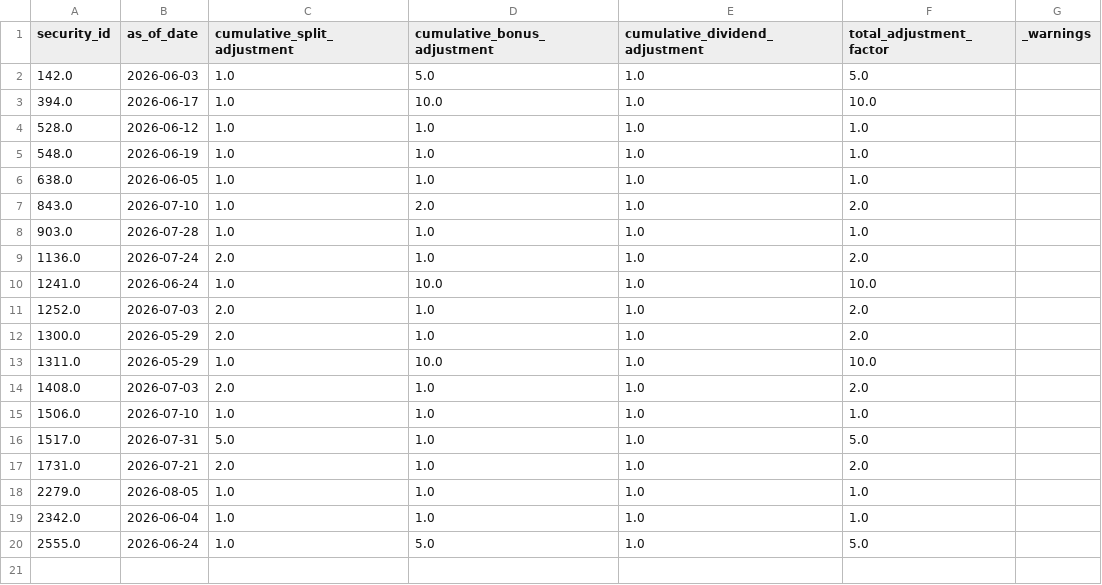
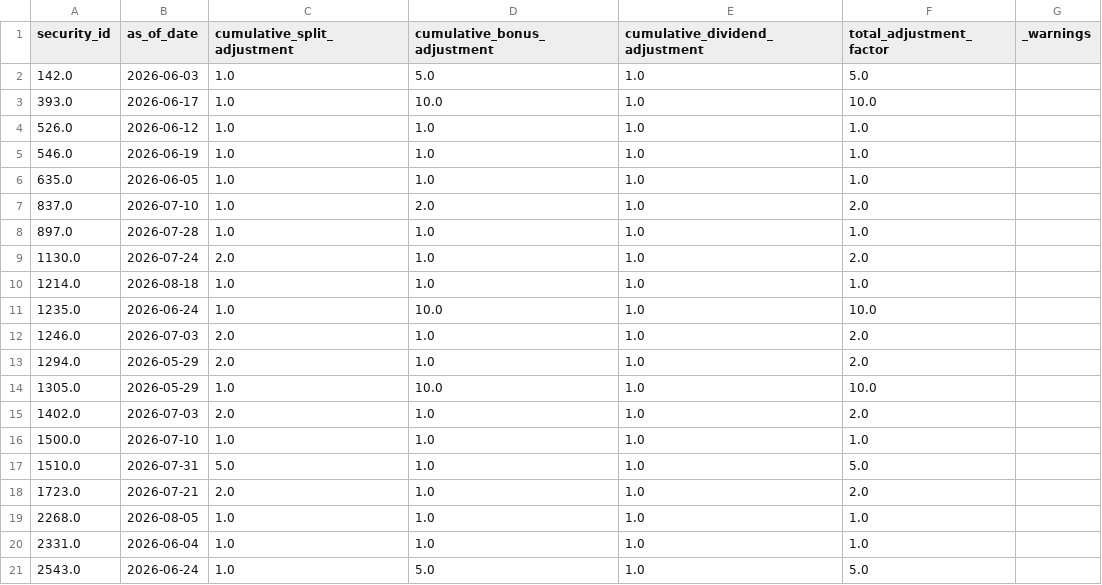
Before and after one commit to brkrishna/TickerTruth, a CSV file: data/curated/fact_adjustment_factor.csv, drawn as a sheet.

```diff
--- a/data/curated/fact_adjustment_factor.csv
+++ b/data/curated/fact_adjustment_factor.csv
@@ -2,19 +2,20 @@ security_id,as_of_date,cumulative_split_adjustment,cumulative_bonus_adjustment,c
 142.0,2026-06-03,1.0,5.0,1.0,5.0,
-394.0,2026-06-17,1.0,10.0,1.0,10.0,
-528.0,2026-06-12,1.0,1.0,1.0,1.0,
-548.0,2026-06-19,1.0,1.0,1.0,1.0,
-638.0,2026-06-05,1.0,1.0,1.0,1.0,
-843.0,2026-07-10,1.0,2.0,1.0,2.0,
-903.0,2026-07-28,1.0,1.0,1.0,1.0,
-1136.0,2026-07-24,2.0,1.0,1.0,2.0,
-1241.0,2026-06-24,1.0,10.0,1.0,10.0,
-1252.0,2026-07-03,2.0,1.0,1.0,2.0,
-1300.0,2026-05-29,2.0,1.0,1.0,2.0,
-1311.0,2026-05-29,1.0,10.0,1.0,10.0,
-1408.0,2026-07-03,2.0,1.0,1.0,2.0,
-1506.0,2026-07-10,1.0,1.0,1.0,1.0,
-1517.0,2026-07-31,5.0,1.0,1.0,5.0,
-1731.0,2026-07-21,2.0,1.0,1.0,2.0,
-2279.0,2026-08-05,1.0,1.0,1.0,1.0,
-2342.0,2026-06-04,1.0,1.0,1.0,1.0,
-2555.0,2026-06-24,1.0,5.0,1.0,5.0,
+393.0,2026-06-17,1.0,10.0,1.0,10.0,
+526.0,2026-06-12,1.0,1.0,1.0,1.0,
+546.0,2026-06-19,1.0,1.0,1.0,1.0,
+635.0,2026-06-05,1.0,1.0,1.0,1.0,
+837.0,2026-07-10,1.0,2.0,1.0,2.0,
+897.0,2026-07-28,1.0,1.0,1.0,1.0,
+1130.0,2026-07-24,2.0,1.0,1.0,2.0,
+1214.0,2026-08-18,1.0,1.0,1.0,1.0,
+1235.0,2026-06-24,1.0,10.0,1.0,10.0,
+1246.0,2026-07-03,2.0,1.0,1.0,2.0,
+1294.0,2026-05-29,2.0,1.0,1.0,2.0,
+1305.0,2026-05-29,1.0,10.0,1.0,10.0,
+1402.0,2026-07-03,2.0,1.0,1.0,2.0,
+1500.0,2026-07-10,1.0,1.0,1.0,1.0,
+1510.0,2026-07-31,5.0,1.0,1.0,5.0,
+1723.0,2026-07-21,2.0,1.0,1.0,2.0,
+2268.0,2026-08-05,1.0,1.0,1.0,1.0,
+2331.0,2026-06-04,1.0,1.0,1.0,1.0,
+2543.0,2026-06-24,1.0,5.0,1.0,5.0,
```
Also changed, not shown: data/curated/dim_issuer.csv, data/curated/dim_security_master.csv, 2 other files.
